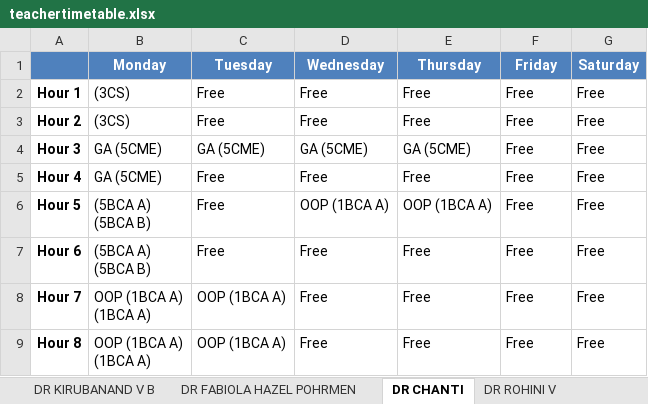
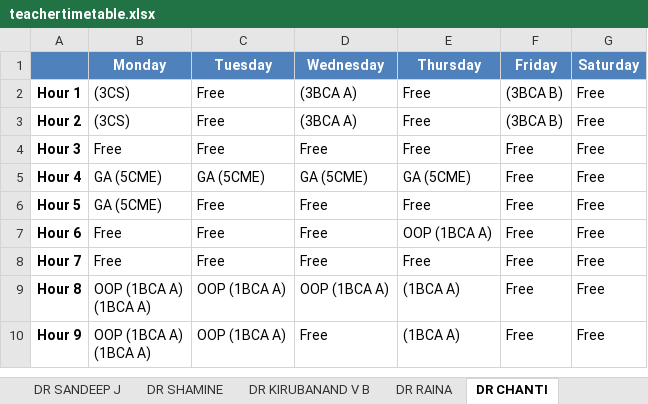
Before and after one commit to ItsKartavyaJ/TIMETABLE, an Excel workbook: teachertimetable.xlsx, sheet DR CHANTI, drawn as a sheet; values as stored, in another font and other column widths than the file's, no borders; ↵ is a line break in a cell; the diff names each change by its address in the sheet, - before the commit and + after, or states it on an @@ line.

```diff
--- a/teachertimetable.xlsx (sheet DR CHANTI)
+++ b/teachertimetable.xlsx (sheet DR CHANTI)
-D2:D3 (Wednesday): Free
+D2:D3 (Wednesday): (3BCA A)
-F2:F3 (Friday): Free
+F2:F3 (Friday): (3BCA B)
-B4 (Monday): GA (5CME)
+B4 (Monday): Free
-C4 (Tuesday): GA (5CME)
+C4 (Tuesday): Free
-D4 (Wednesday): GA (5CME)
+D4 (Wednesday): Free
-E4 (Thursday): GA (5CME)
+E4 (Thursday): Free
-C5 (Tuesday): Free
+C5 (Tuesday): GA (5CME)
-D5 (Wednesday): Free
+D5 (Wednesday): GA (5CME)
-E5 (Thursday): Free
+E5 (Thursday): GA (5CME)
-B6 (Monday): (5BCA A) ↵ (5BCA B)
+B6 (Monday): GA (5CME)
-D6 (Wednesday): OOP (1BCA A)
+D6 (Wednesday): Free
-E6 (Thursday): OOP (1BCA A)
+E6 (Thursday): Free
-B7 (Monday): (5BCA A) ↵ (5BCA B)
+B7 (Monday): Free
-E7 (Thursday): Free
+E7 (Thursday): OOP (1BCA A)
-B8 (Monday): OOP (1BCA A) ↵ (1BCA A)
+B8 (Monday): Free
-C8 (Tuesday): OOP (1BCA A)
+C8 (Tuesday): Free
-D9 (Wednesday): Free
+D9 (Wednesday): OOP (1BCA A)
-E9 (Thursday): Free
+E9 (Thursday): (1BCA A)
+row 10: Hour 9 | OOP (1BCA A) ↵ (1BCA A) | OOP (1BCA A) | Free | (1BCA A) | Free | Free
```
Also changed, not shown: sheet DR LOKESHWARAN, sheet DR AROKIA PAUL RAJAN R, sheet DR BEAULAH SOUNDARABAI P, sheet DR FABIOLA HAZEL POHRMEN, sheet DR SMERA, sheet DR NISMON RIO R, 17 more sheets, other sheet tabs, timetable.xlsx, 2 other files.
